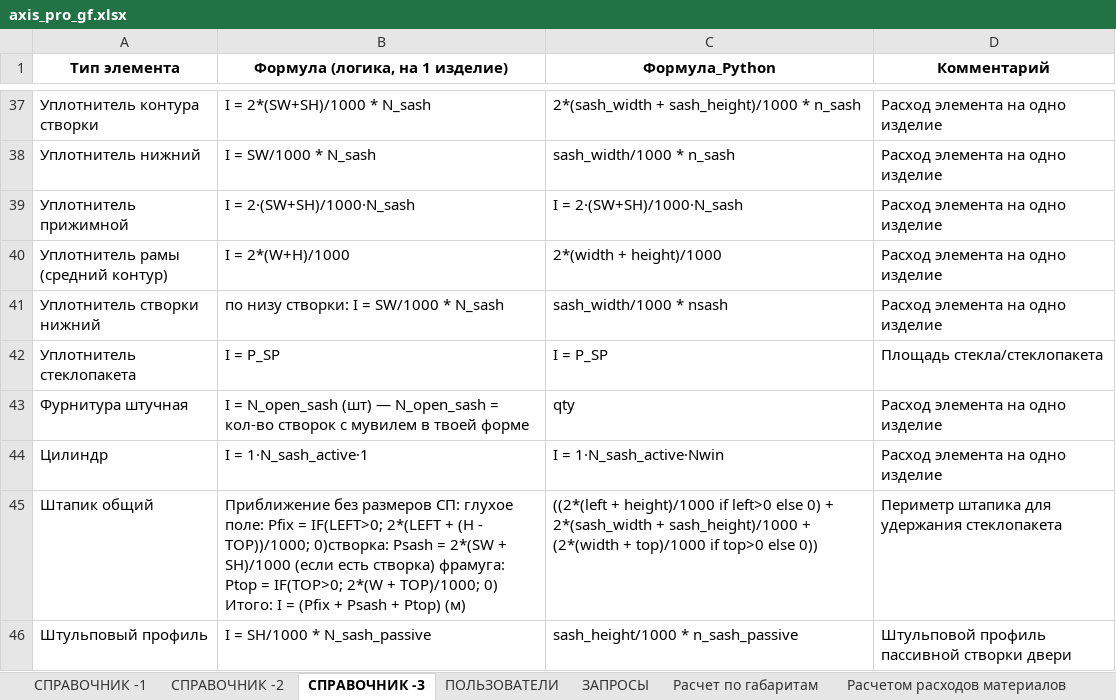
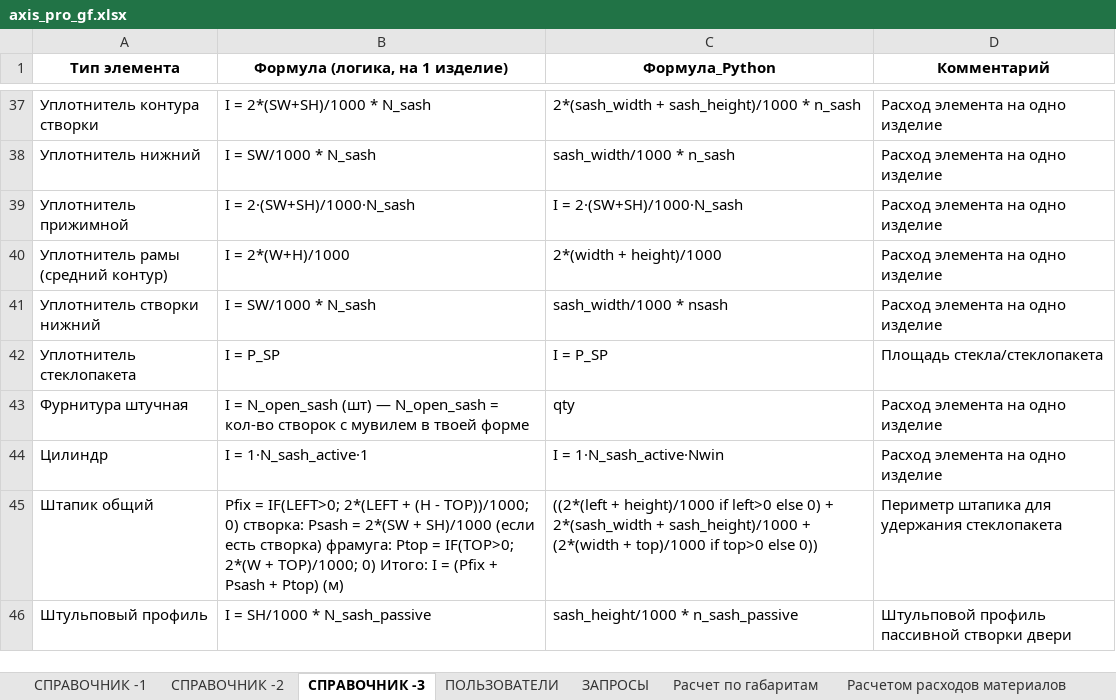
Before and after one commit to airiskanat-cloud/Axisappweb, an Excel workbook: axis_pro_gf.xlsx, sheet СПРАВОЧНИК -3, drawn as a sheet; only a part is shown, gaps mark what is left out; values as stored, in another font and other column widths than the file's, no borders; the diff names each change by its address in the sheet, - before the commit and + after, or states it on an @@ line.

Commit message:
Обновление кода и Excel. Добавлена логика Тамбура, панелей, экспорт коммерческого предложения

```diff
--- a/axis_pro_gf.xlsx (sheet СПРАВОЧНИК -3)
+++ b/axis_pro_gf.xlsx (sheet СПРАВОЧНИК -3)
-B41 (Формула (логика, на 1 изделие)): по низу створки: I = SW/1000 * N_sash
+B41 (Формула (логика, на 1 изделие)): I = SW/1000 * N_sash
-B45 (Формула (логика, на 1 изделие)): Приближение без размеров СП: глухое поле: Pfix = IF(LEFT>0; 2*(LEFT + (H - TOP))/1000; 0)створка: Psash =…
+B45 (Формула (логика, на 1 изделие)): Pfix = IF(LEFT>0; 2*(LEFT + (H - TOP))/1000; 0) створка: Psash =…
```
Also changed, not shown: sheet СПРАВОЧНИК -1, sheet СПРАВОЧНИК -2, 3 other files.
